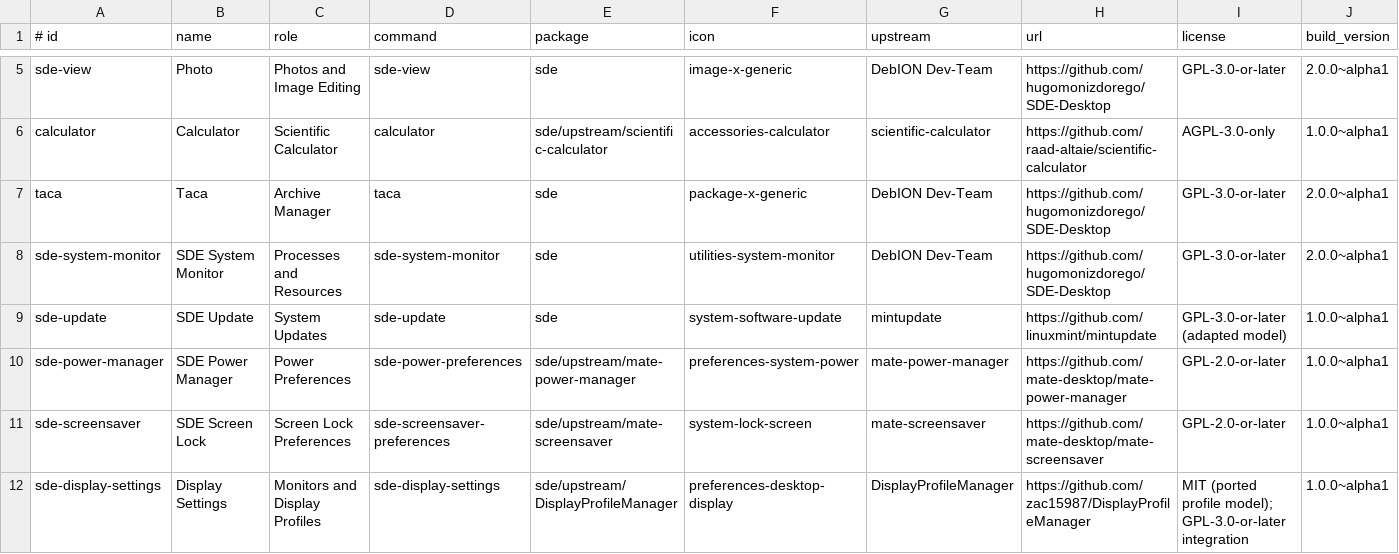
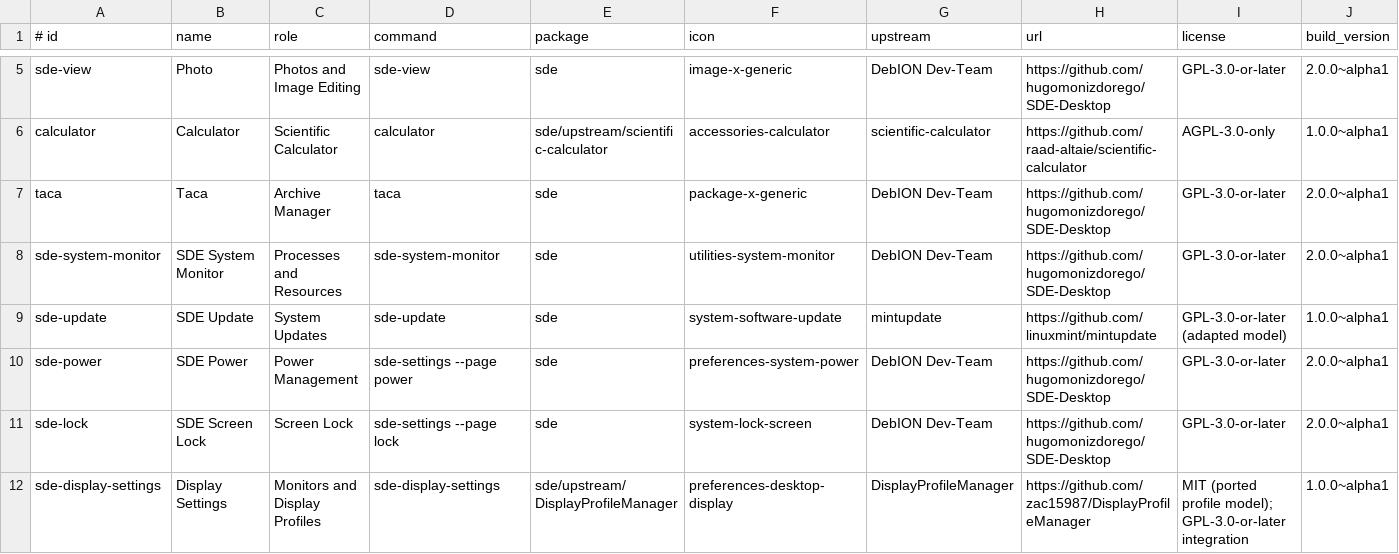
Before and after one commit to hugomonizdorego/SDE-Desktop, a TSV file: data/suite.tsv, drawn as a sheet; only a part is shown, gaps mark what is left out.

```diff
--- a/data/suite.tsv
+++ b/data/suite.tsv
@@ -9,4 +9,4 @@ sde-system-monitor	SDE System Monitor	Processes and Resources	sde-system-monitor
 sde-update	SDE Update	System Updates	sde-update	sde	system-software-update	mintupdate	https://github.com/linuxmint/mintupdate	GPL-3.0-or-later (adapted model)	1.0.0~alpha1
-sde-power-manager	SDE Power Manager	Power Preferences	sde-power-preferences	sde/upstream/mate-power-manager	preferences-system-power	mate-power-manager	https://github.com/mate-desktop/mate-power-manager	GPL-2.0-or-later	1.0.0~alpha1
-sde-screensaver	SDE Screen Lock	Screen Lock Preferences	sde-screensaver-preferences	sde/upstream/mate-screensaver	system-lock-screen	mate-screensaver	https://github.com/mate-desktop/mate-screensaver	GPL-2.0-or-later	1.0.0~alpha1
+sde-power	SDE Power	Power Management	sde-settings --page power	sde	preferences-system-power	DebION Dev-Team	https://github.com/hugomonizdorego/SDE-Desktop	GPL-3.0-or-later	2.0.0~alpha1
+sde-lock	SDE Screen Lock	Screen Lock	sde-settings --page lock	sde	system-lock-screen	DebION Dev-Team	https://github.com/hugomonizdorego/SDE-Desktop	GPL-3.0-or-later	2.0.0~alpha1
 sde-display-settings	Display Settings	Monitors and Display Profiles	sde-display-settings	sde/upstream/DisplayProfileManager	preferences-desktop-display	DisplayProfileManager	https://github.com/zac15987/DisplayProfileManager	MIT (ported profile model); GPL-3.0-or-later integration	1.0.0~alpha1
```
Also changed, not shown: 11 other files.
